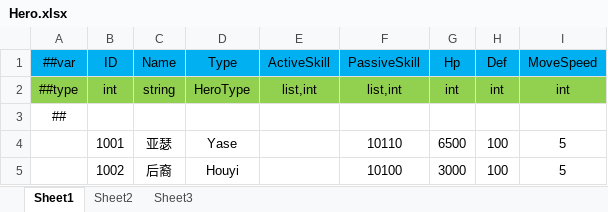
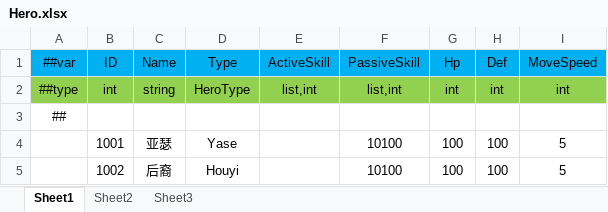
Before and after one commit to gsm958708323/HaloClient, an Excel workbook: Luban/Config/Datas/Unit/Hero.xlsx, sheet Sheet1, drawn as a sheet; values as stored, in another font and other column widths than the file's, no borders; the diff names each change by its address in the sheet, - before the commit and + after, or states it on an @@ line.

```diff
--- a/Luban/Config/Datas/Unit/Hero.xlsx (sheet Sheet1)
+++ b/Luban/Config/Datas/Unit/Hero.xlsx (sheet Sheet1)
-F4 (PassiveSkill): 10110
+F4 (PassiveSkill): 10100
-G4 (Hp): 6500
+G4 (Hp): 100
-G5 (Hp): 3000
+G5 (Hp): 100
```
Also changed, not shown: Luban/Config/Datas/Buff/Buff.xlsx, 1 other file.
